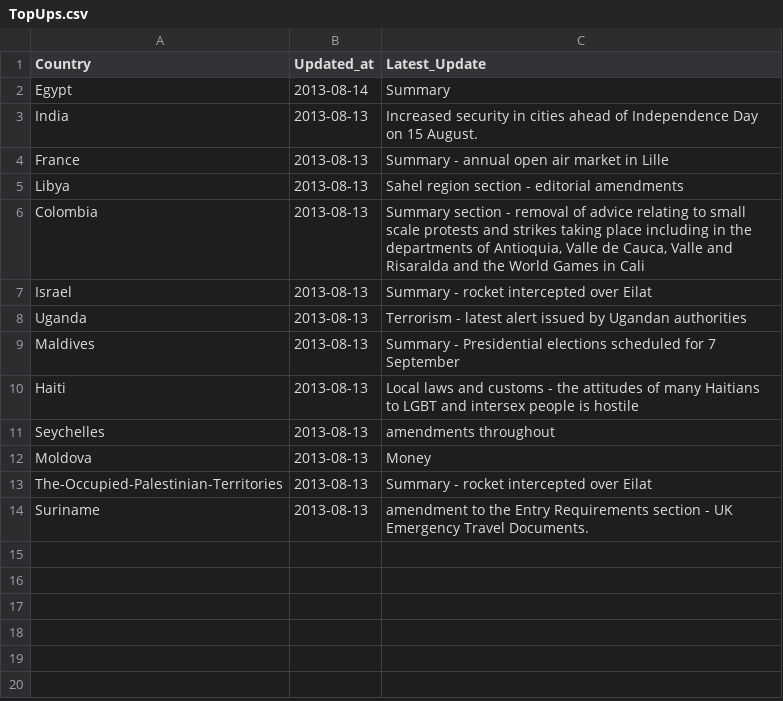
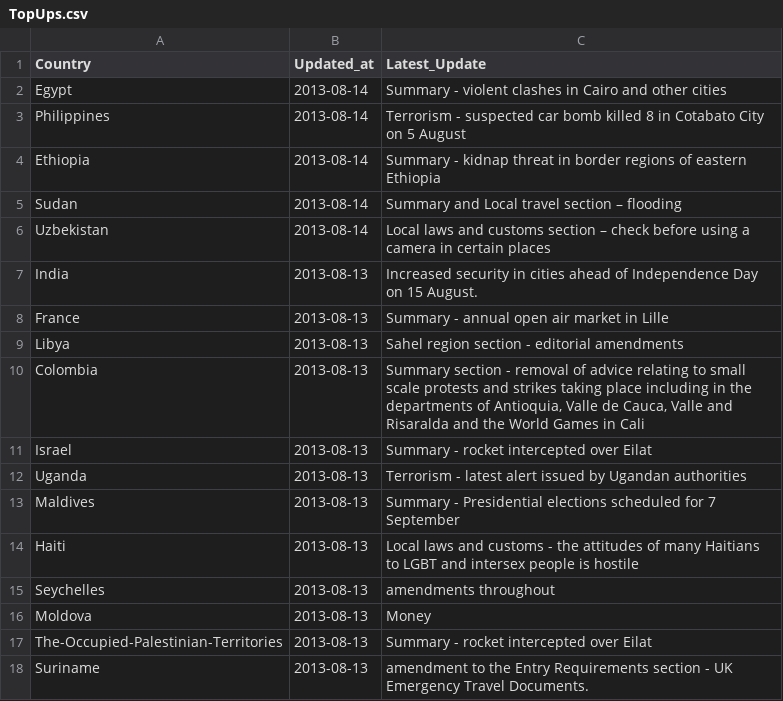
Before and after one commit to DPCollins/FCO2, a CSV file: TopUps.csv, drawn as a sheet.

Commit message:
automated update

```diff
--- a/TopUps.csv
+++ b/TopUps.csv
@@ -1,3 +1,7 @@
 Country,Updated_at,Latest_Update
-Egypt,2013-08-14, Summary
+Egypt,2013-08-14, Summary - violent clashes in Cairo and other cities
+Philippines,2013-08-14, Terrorism - suspected car bomb killed 8 in Cotabato City on 5 August
+Ethiopia,2013-08-14, Summary - kidnap threat in border regions of eastern Ethiopia
+Sudan,2013-08-14, Summary and Local travel section – flooding
+Uzbekistan,2013-08-14, Local laws and customs section – check before using a camera in certain places
 India,2013-08-13, Increased security in cities ahead of Independence Day on 15 August.
```
